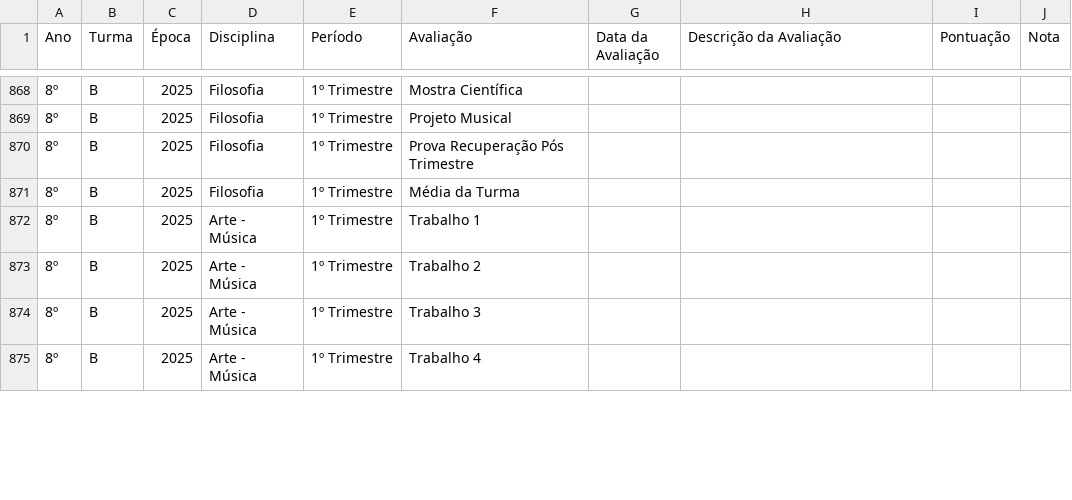
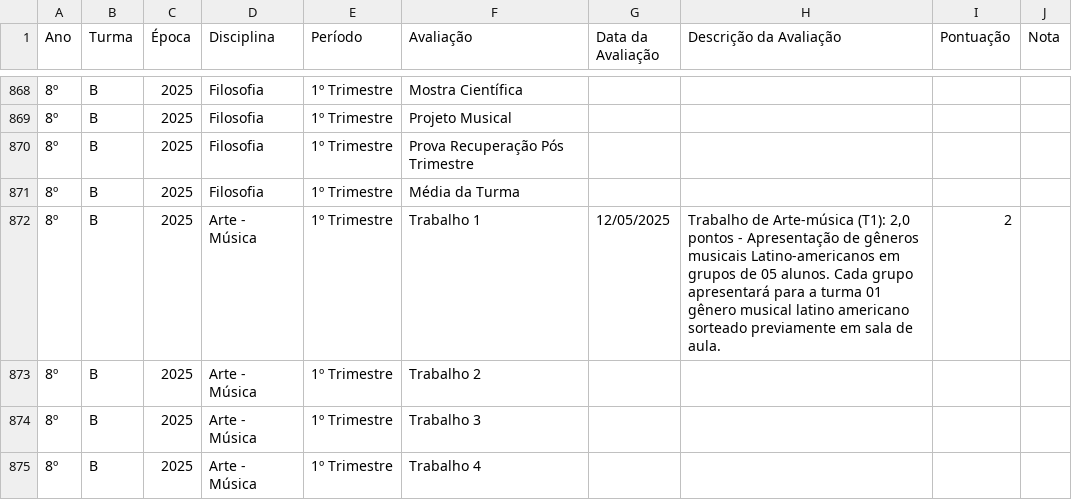
Before and after one commit to mauriciopassos/notas_cetec_augusto, a CSV file: src/df_notas_cetec_augusto.csv, drawn as a sheet; only a part is shown, gaps mark what is left out; the diff covers the shown part only; the diff names each change by its address in the sheet, - before the commit and + after, or states it on an @@ line.

Commit message:
upload new csv data

```diff
--- a/src/df_notas_cetec_augusto.csv
+++ b/src/df_notas_cetec_augusto.csv
-G872 (Data da Avaliação): (empty)
+G872 (Data da Avaliação): 12/05/2025
-H872 (Descrição da Avaliação): (empty)
+H872 (Descrição da Avaliação): Trabalho de Arte-música (T1): 2,0 pontos - Apresentação de gêneros musicais Latino-americanos em grupos de 05 alunos. Cada grupo apresentará para a turma 01 gênero musical latino americano sorteado previamente em sala de aula.
-I872 (Pontuação): (empty)
+I872 (Pontuação): 2
```
Also changed, not shown: 26 edited cells elsewhere in this file.
